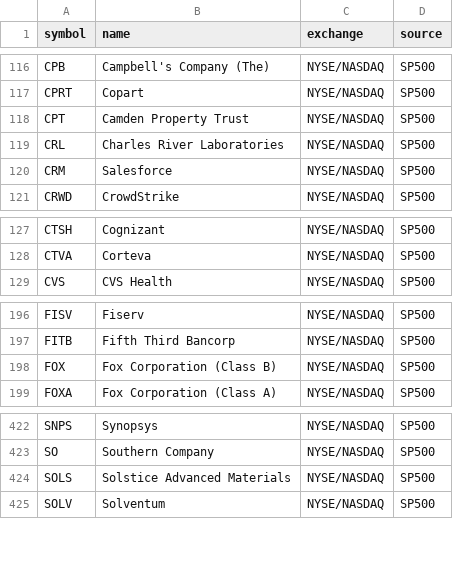
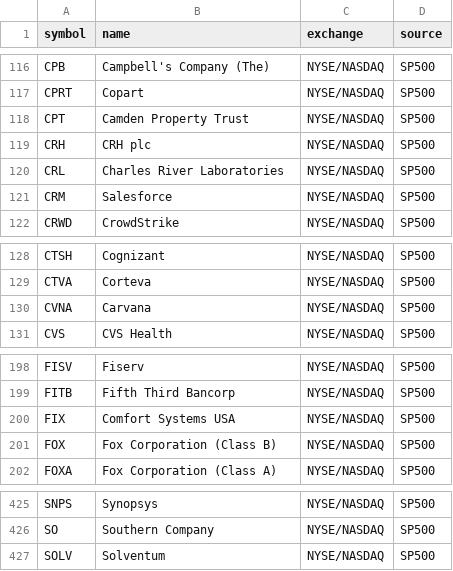
Before and after one commit to Valley-CortexCloud/ai-predications-app-final, a CSV file: config/ticker_universe.csv, drawn as a sheet; only a part is shown, gaps mark what is left out.

```diff
--- a/config/ticker_universe.csv
+++ b/config/ticker_universe.csv
@@ -118,2 +118,3 @@ CPRT,Copart,NYSE/NASDAQ,SP500
 CPT,Camden Property Trust,NYSE/NASDAQ,SP500
+CRH,CRH plc,NYSE/NASDAQ,SP500
 CRL,Charles River Laboratories,NYSE/NASDAQ,SP500
@@ -128,2 +129,3 @@ CTSH,Cognizant,NYSE/NASDAQ,SP500
 CTVA,Corteva,NYSE/NASDAQ,SP500
+CVNA,Carvana,NYSE/NASDAQ,SP500
 CVS,CVS Health,NYSE/NASDAQ,SP500
@@ -197,2 +199,3 @@ FISV,Fiserv,NYSE/NASDAQ,SP500
 FITB,Fifth Third Bancorp,NYSE/NASDAQ,SP500
+FIX,Comfort Systems USA,NYSE/NASDAQ,SP500
 FOX,Fox Corporation (Class B),NYSE/NASDAQ,SP500
@@ -423,3 +426,2 @@ SNPS,Synopsys,NYSE/NASDAQ,SP500
 SO,Southern Company,NYSE/NASDAQ,SP500
-SOLS,Solstice Advanced Materials,NYSE/NASDAQ,SP500
 SOLV,Solventum,NYSE/NASDAQ,SP500
```
Also changed, not shown: config/sector_map.csv.
